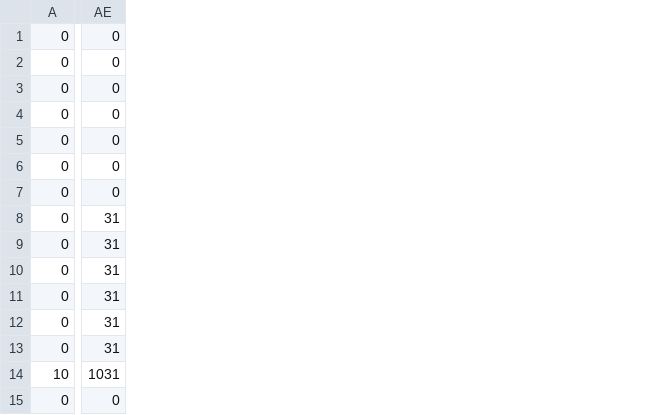
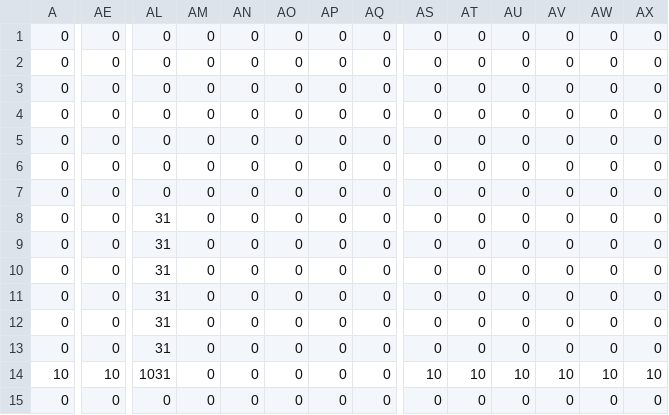
Before and after one commit to HorigomeSota/GffGame, a CSV file: Assets/StreamingAssets/Endless/Endless05.csv, drawn as a sheet; only a part is shown, gaps mark what is left out; the diff covers the shown part only; the diff names each change by its address in the sheet, - before the commit and + after, or states it on an @@ line.

```diff
--- a/Assets/StreamingAssets/Endless/Endless05.csv
+++ b/Assets/StreamingAssets/Endless/Endless05.csv
+column AL, rows 1-15: 0 | 0 | 0 | 0 | 0 | 0 | 0 | 31 | 31 | 31 | 31 | 31 | 31 | 1031 | 0
+column AM, rows 1-15: all 0
+column AN, rows 1-15: all 0
+column AO, rows 1-15: all 0
+column AP, rows 1-15: all 0
+column AQ, rows 1-15: all 0
+column AS, rows 1-15: 0 | 0 | 0 | 0 | 0 | 0 | 0 | 0 | 0 | 0 | 0 | 0 | 0 | 10 | 0
+column AT, rows 1-15: 0 | 0 | 0 | 0 | 0 | 0 | 0 | 0 | 0 | 0 | 0 | 0 | 0 | 10 | 0
+column AU, rows 1-15: 0 | 0 | 0 | 0 | 0 | 0 | 0 | 0 | 0 | 0 | 0 | 0 | 0 | 10 | 0
+column AV, rows 1-15: 0 | 0 | 0 | 0 | 0 | 0 | 0 | 0 | 0 | 0 | 0 | 0 | 0 | 10 | 0
+column AW, rows 1-15: 0 | 0 | 0 | 0 | 0 | 0 | 0 | 0 | 0 | 0 | 0 | 0 | 0 | 10 | 0
+column AX, rows 1-15: 0 | 0 | 0 | 0 | 0 | 0 | 0 | 0 | 0 | 0 | 0 | 0 | 0 | 10 | 0
-AE8:AE13: 31
+AE8:AE13: 0
-AE14: 1031
+AE14: 10
```
Also changed, not shown: 16 added columns and 7 edited cells elsewhere in this file, Assets/StreamingAssets/Endless/Endless01.csv, Assets/StreamingAssets/Endless/Endless02.csv, 22 other files.
